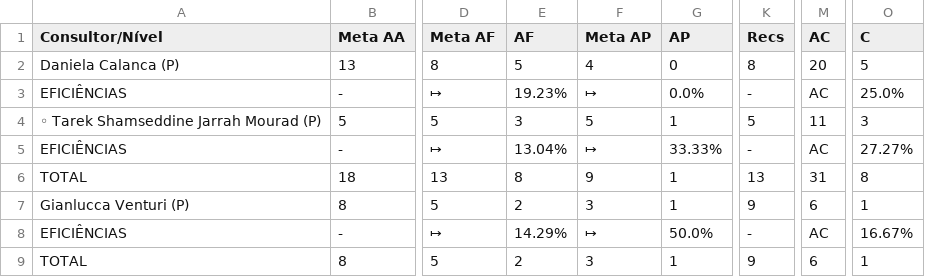
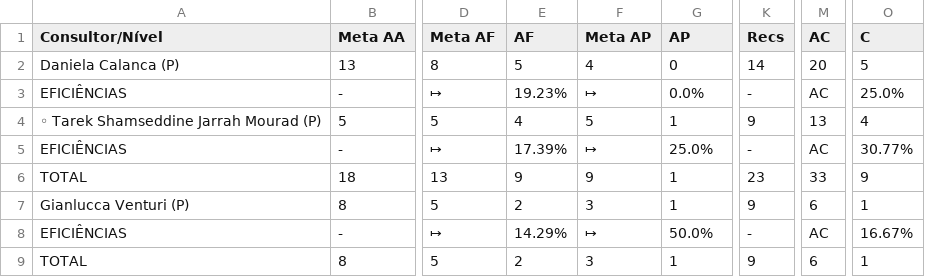
Before and after one commit to officew1goiania/gestaoavista2, a CSV file: dados_semana.csv, drawn as a sheet; only a part is shown, gaps mark what is left out; the diff names each change by its address in the sheet, - before the commit and + after, or states it on an @@ line.

```diff
--- a/dados_semana.csv
+++ b/dados_semana.csv
-K2 (Recs): 8
+K2 (Recs): 14
-E4 (AF): 3
+E4 (AF): 4
-K4 (Recs): 5
+K4 (Recs): 9
-M4 (AC): 11
+M4 (AC): 13
-O4 (C): 3
+O4 (C): 4
-E5 (AF): 13.04%
+E5 (AF): 17.39%
-G5 (AP): 33.33%
+G5 (AP): 25.0%
-O5 (C): 27.27%
+O5 (C): 30.77%
-E6 (AF): 8
+E6 (AF): 9
-K6 (Recs): 13
+K6 (Recs): 23
-M6 (AC): 31
+M6 (AC): 33
-O6 (C): 8
+O6 (C): 9
```
Also changed, not shown: dados_extraidos.csv, ranking_muapd.csv, 1 other file.
